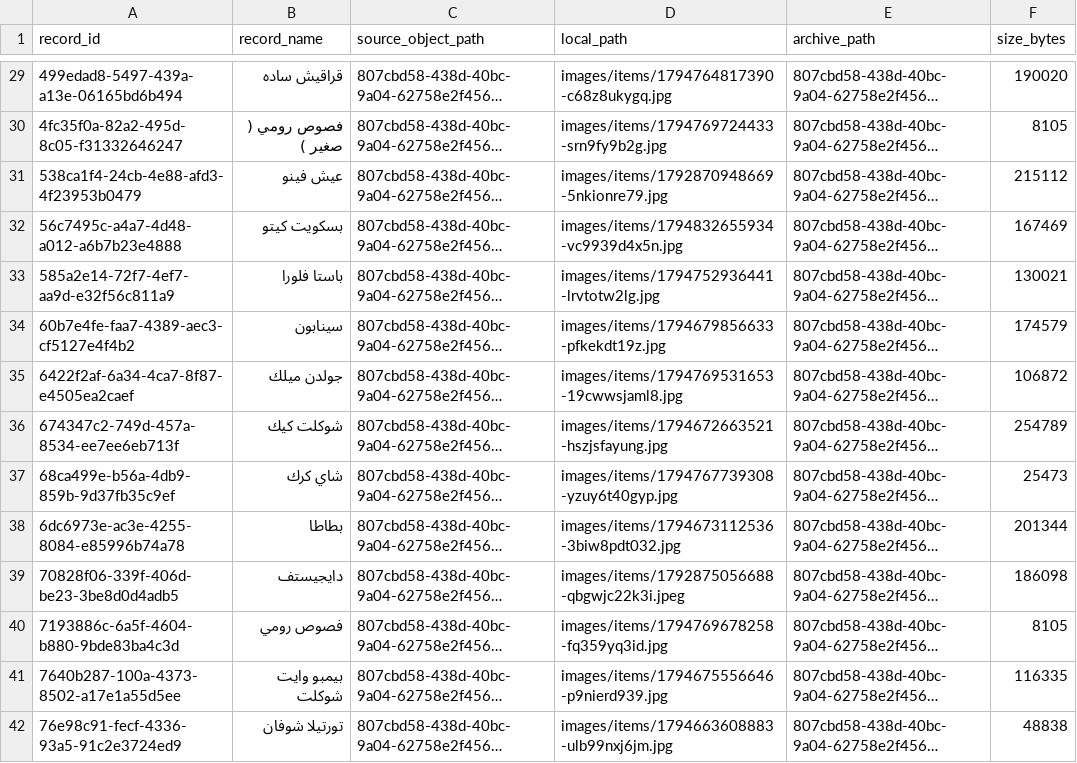
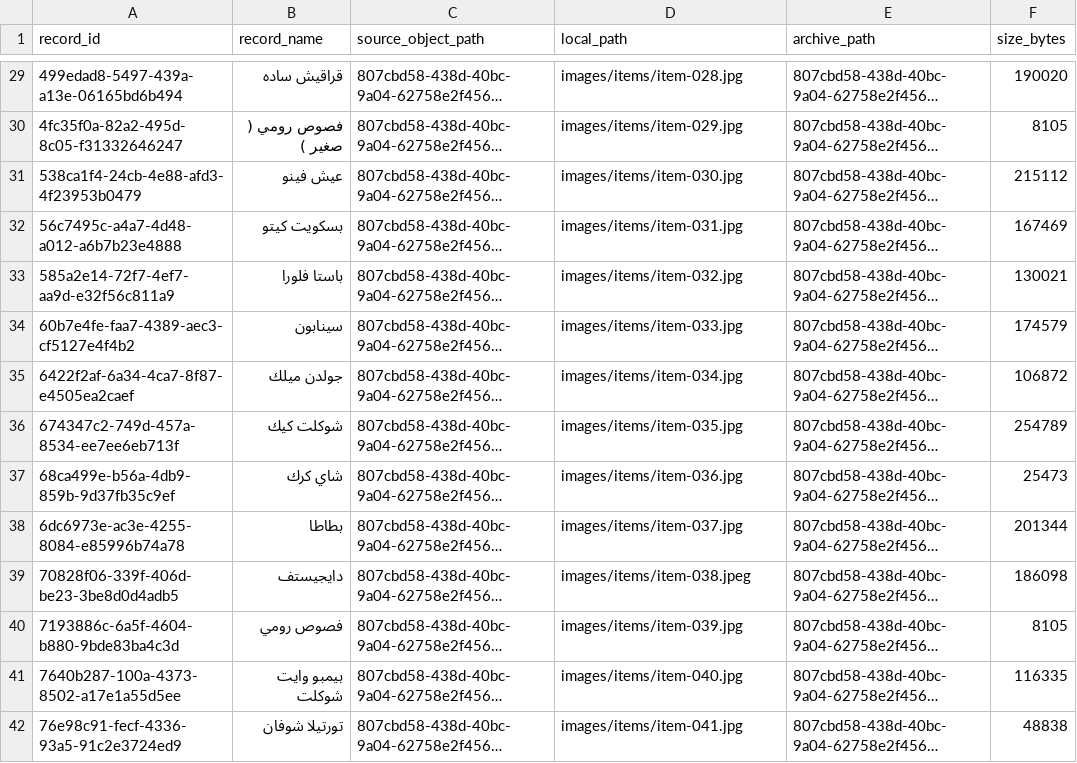
Before and after one commit to P-O-A-C/dina-static-migration, a CSV file: product-images-verified.csv, drawn as a sheet; only a part is shown, gaps mark what is left out; long unchanged cells end in …; the diff covers the shown part only; the diff names each change by its address in the sheet, - before the commit and + after, or states it on an @@ line.

```diff
--- a/product-images-verified.csv
+++ b/product-images-verified.csv
-D29 (local_path): images/items/1794764817390-c68z8ukygq.jpg
+D29 (local_path): images/items/item-028.jpg
-D30 (local_path): images/items/1794769724433-srn9fy9b2g.jpg
+D30 (local_path): images/items/item-029.jpg
-D31 (local_path): images/items/1792870948669-5nkionre79.jpg
+D31 (local_path): images/items/item-030.jpg
-D32 (local_path): images/items/1794832655934-vc9939d4x5n.jpg
+D32 (local_path): images/items/item-031.jpg
-D33 (local_path): images/items/1794752936441-lrvtotw2lg.jpg
+D33 (local_path): images/items/item-032.jpg
-D34 (local_path): images/items/1794679856633-pfkekdt19z.jpg
+D34 (local_path): images/items/item-033.jpg
-D35 (local_path): images/items/1794769531653-19cwwsjaml8.jpg
+D35 (local_path): images/items/item-034.jpg
-D36 (local_path): images/items/1794672663521-hszjsfayung.jpg
+D36 (local_path): images/items/item-035.jpg
-D37 (local_path): images/items/1794767739308-yzuy6t40gyp.jpg
+D37 (local_path): images/items/item-036.jpg
-D38 (local_path): images/items/1794673112536-3biw8pdt032.jpg
+D38 (local_path): images/items/item-037.jpg
-D39 (local_path): images/items/1792875056688-qbgwjc22k3i.jpeg
+D39 (local_path): images/items/item-038.jpeg
-D40 (local_path): images/items/1794769678258-fq359yq3id.jpg
+D40 (local_path): images/items/item-039.jpg
-D41 (local_path): images/items/1794675556646-p9nierd939.jpg
+D41 (local_path): images/items/item-040.jpg
-D42 (local_path): images/items/1794663608883-ulb99nxj6jm.jpg
+D42 (local_path): images/items/item-041.jpg
```
Also changed, not shown: 56 edited cells elsewhere in this file, asset-manifest.csv, asset-usage.csv, 10 other files.
